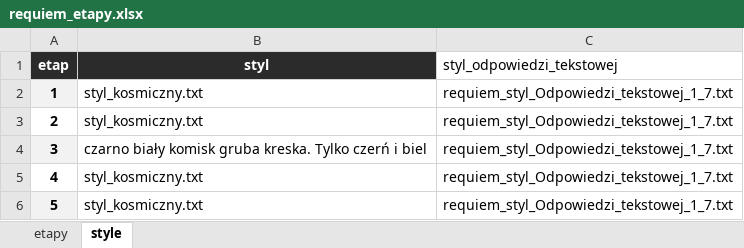
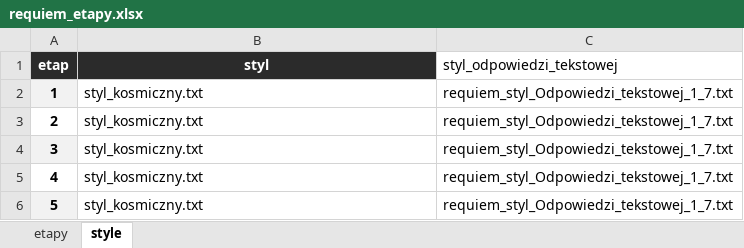
Before and after one commit to legionowopawel/AutoResponder_AI_Text, an Excel workbook: prompts/requiem_etapy.xlsx, sheet style, drawn as a sheet; only a part is shown; values as stored, in another font and other column widths than the file's, no borders; the diff names each change by its address in the sheet, - before the commit and + after, or states it on an @@ line.

Commit message:
12.03.2026 21:56:44,48

```diff
--- a/prompts/requiem_etapy.xlsx (sheet style)
+++ b/prompts/requiem_etapy.xlsx (sheet style)
-B4 (styl): czarno biały komisk gruba kreska. Tylko czerń i biel
+B4 (styl): styl_kosmiczny.txt
```
